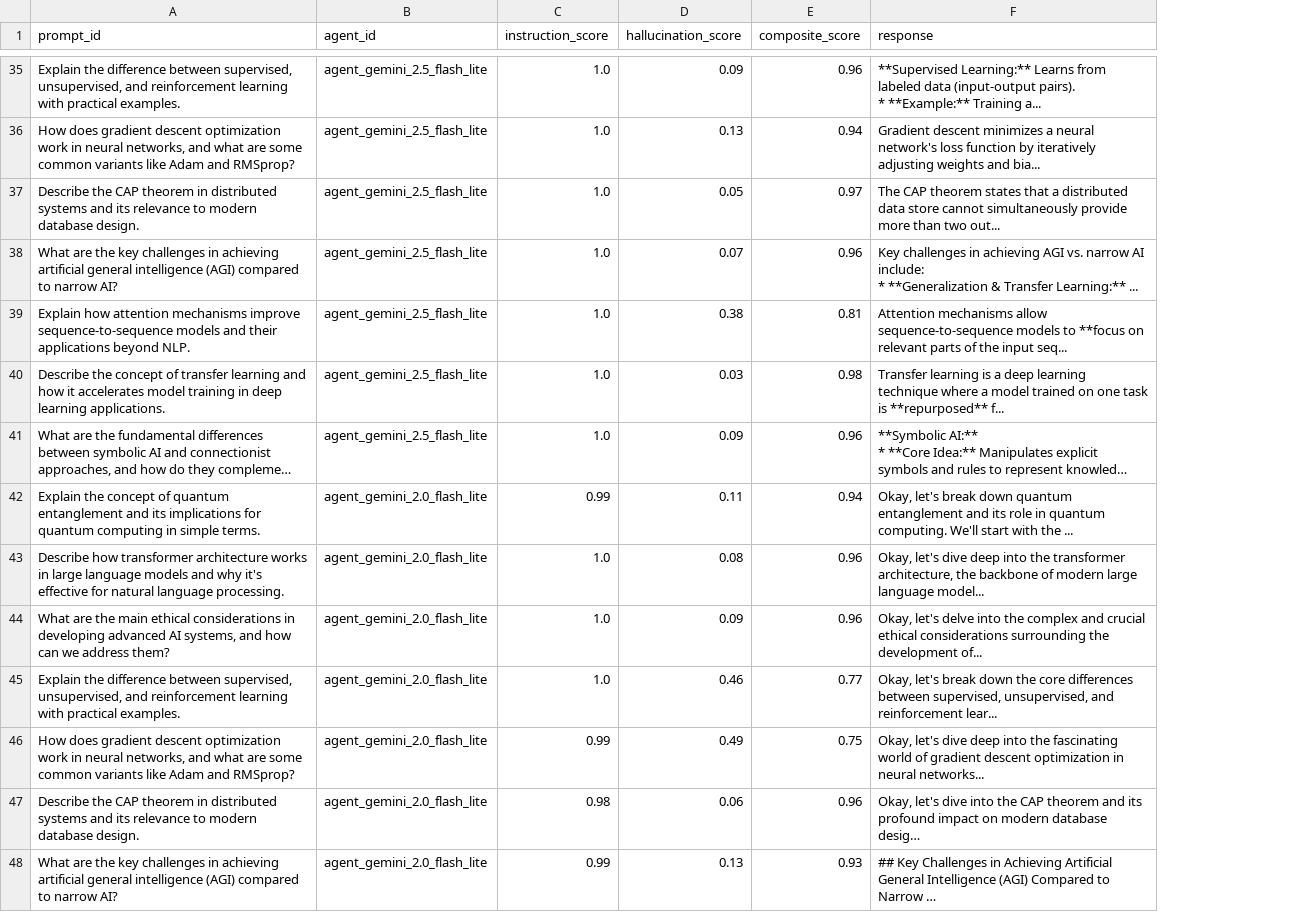
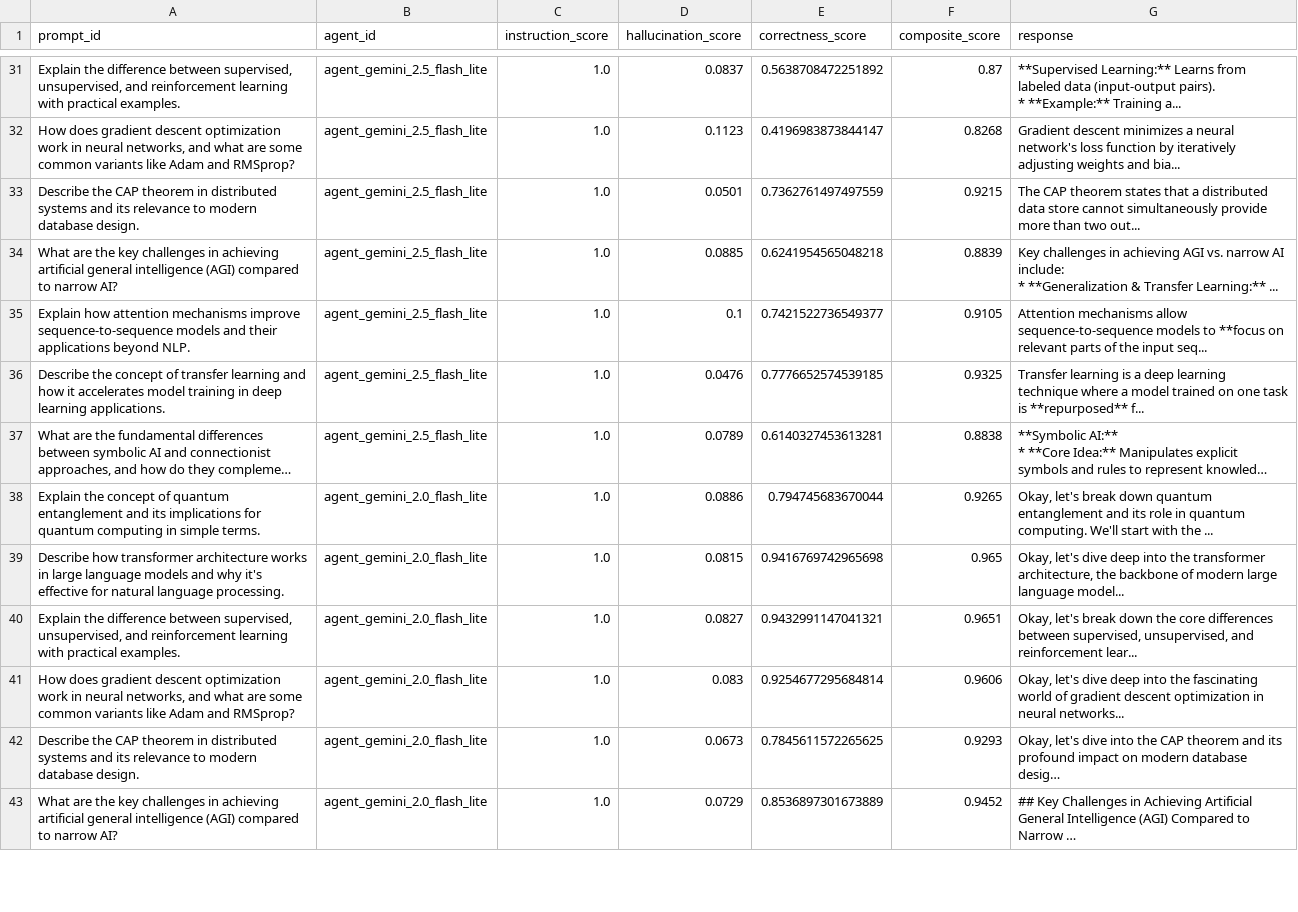
Before and after one commit to KoradaReshma/saiajay-p4-Code, a CSV file: results/evaluation_results.csv, drawn as a sheet; only a part is shown, gaps mark what is left out; long unchanged cells end in …; removed rows and columns are numbered as before the commit, all else as after; the diff covers the shown part only; the diff names each change by its address in the sheet, - before the commit and + after, or states it on an @@ line.

```diff
--- a/results/evaluation_results.csv
+++ b/results/evaluation_results.csv
+column E (correctness_score), rows 31-43: 0.5638708472251892 | 0.4196983873844147 | 0.7362761497497559 | 0.6241954565048218 | 0.7421522736549377 | 0.7776652574539185 | 0.6140327453613281 | 0.794745683670044 | 0.9416769742965698 | 0.9432991147041321 | 0.9254677295684814 | 0.7845611572265625 | 0.8536897301673889
-D31 (hallucination_score): 0.09
+D31 (hallucination_score): 0.0837
-F31 (composite_score): 0.96
+F31 (composite_score): 0.87
-D32 (hallucination_score): 0.13
+D32 (hallucination_score): 0.1123
-F32 (composite_score): 0.94
+F32 (composite_score): 0.8268
-D33 (hallucination_score): 0.05
+D33 (hallucination_score): 0.0501
-F33 (composite_score): 0.97
+F33 (composite_score): 0.9215
-D34 (hallucination_score): 0.07
+D34 (hallucination_score): 0.0885
-F34 (composite_score): 0.96
+F34 (composite_score): 0.8839
-D35 (hallucination_score): 0.38
+D35 (hallucination_score): 0.1
-F35 (composite_score): 0.81
+F35 (composite_score): 0.9105
-D36 (hallucination_score): 0.03
+D36 (hallucination_score): 0.0476
-F36 (composite_score): 0.98
+F36 (composite_score): 0.9325
-D37 (hallucination_score): 0.09
+D37 (hallucination_score): 0.0789
-F37 (composite_score): 0.96
+F37 (composite_score): 0.8838
-C38 (instruction_score): 0.99
+C38 (instruction_score): 1.0
-D38 (hallucination_score): 0.11
+D38 (hallucination_score): 0.0886
-F38 (composite_score): 0.94
+F38 (composite_score): 0.9265
-D39 (hallucination_score): 0.08
+D39 (hallucination_score): 0.0815
-F39 (composite_score): 0.96
+F39 (composite_score): 0.965
-row 44: What are the main ethical considerations in developing advanced AI systems, and how can we address them? | agent_gemini_2.0_flash_lite | 1.0 | 0.09 | 0.96 | Okay, let's delve into the complex and crucial ethical considerations surrounding the development of...
-D40 (hallucination_score): 0.46
+D40 (hallucination_score): 0.0827
-F40 (composite_score): 0.77
+F40 (composite_score): 0.9651
-C41 (instruction_score): 0.99
+C41 (instruction_score): 1.0
-D41 (hallucination_score): 0.49
+D41 (hallucination_score): 0.083
-F41 (composite_score): 0.75
+F41 (composite_score): 0.9606
-C42 (instruction_score): 0.98
+C42 (instruction_score): 1.0
-D42 (hallucination_score): 0.06
+D42 (hallucination_score): 0.0673
-F42 (composite_score): 0.96
+F42 (composite_score): 0.9293
-C43 (instruction_score): 0.99
+C43 (instruction_score): 1.0
-D43 (hallucination_score): 0.13
+D43 (hallucination_score): 0.0729
-F43 (composite_score): 0.93
+F43 (composite_score): 0.9452
```
Also changed, not shown: 4 removed rows and 66 edited cells elsewhere in this file, 9 other files.
